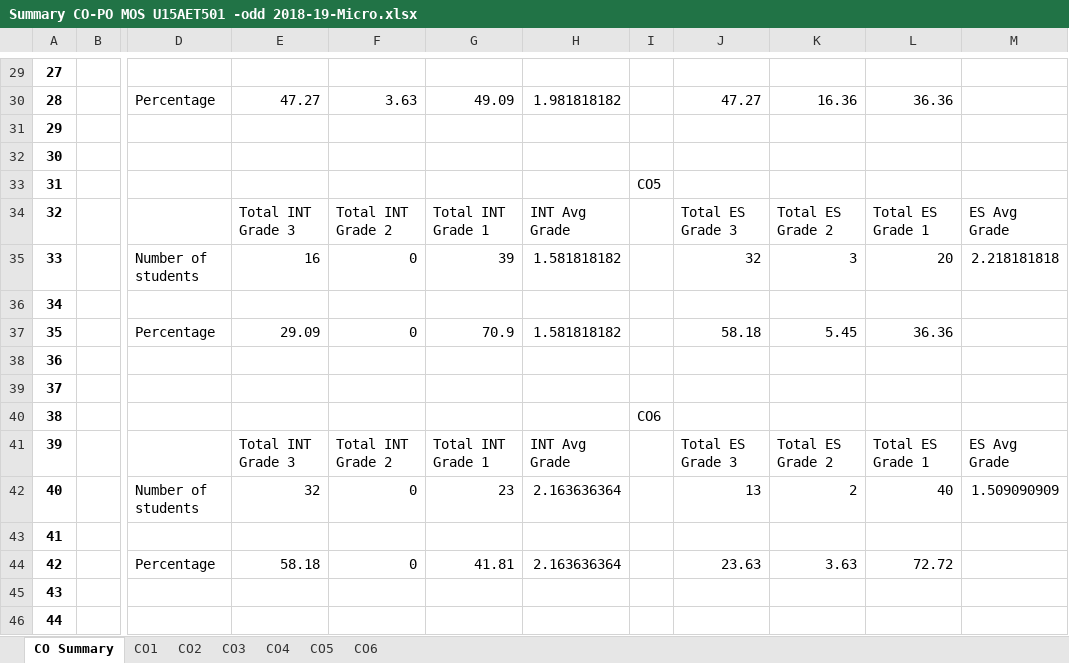
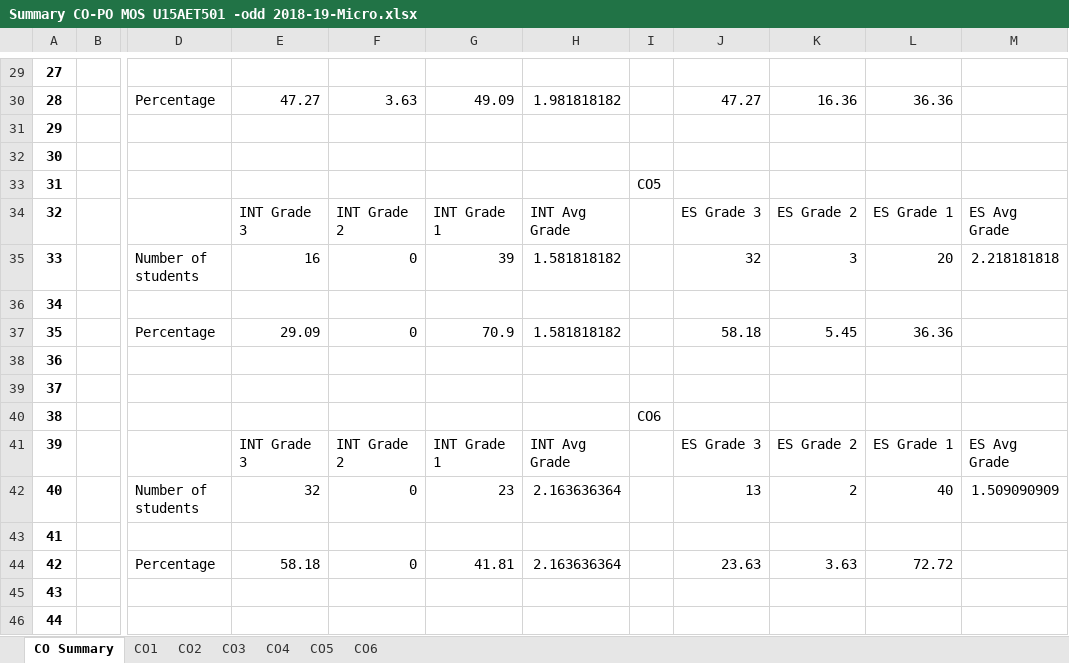
Before and after one commit to sudharsan2000/Excel-Automation, an Excel workbook: Summary CO-PO MOS U15AET501 -odd 2018-19-Micro.xlsx, sheet CO Summary, drawn as a sheet; only a part is shown, gaps mark what is left out; values as stored, in another font and other column widths than the file's, no borders; ↵ is a line break in a cell; the diff covers the shown part only; the diff names each change by its address in the sheet, - before the commit and + after, or states it on an @@ line.

```diff
--- a/Summary CO-PO MOS U15AET501 -odd 2018-19-Micro.xlsx (sheet CO Summary)
+++ b/Summary CO-PO MOS U15AET501 -odd 2018-19-Micro.xlsx (sheet CO Summary)
-E34: Total INT ↵ Grade 3
+E34: INT Grade 3
-F34: Total INT ↵ Grade 2
+F34: INT Grade 2
-G34: Total INT ↵ Grade 1
+G34: INT Grade 1
-H34: INT Avg ↵ Grade
+H34: INT Avg Grade
-J34: Total ES ↵ Grade 3
+J34: ES Grade 3
-K34: Total ES ↵ Grade 2
+K34: ES Grade 2
-L34: Total ES ↵ Grade 1
+L34: ES Grade 1
-M34: ES Avg ↵ Grade
+M34: ES Avg Grade
-E41: Total INT ↵ Grade 3
+E41: INT Grade 3
-F41: Total INT ↵ Grade 2
+F41: INT Grade 2
-G41: Total INT ↵ Grade 1
+G41: INT Grade 1
-H41: INT Avg ↵ Grade
+H41: INT Avg Grade
-J41: Total ES ↵ Grade 3
+J41: ES Grade 3
-K41: Total ES ↵ Grade 2
+K41: ES Grade 2
-L41: Total ES ↵ Grade 1
+L41: ES Grade 1
-M41: ES Avg ↵ Grade
+M41: ES Avg Grade
```
Also changed, not shown: 33 edited cells elsewhere in this sheet, Summary CO-PO MOS U15AET502 -odd 2018-19-Micro.xlsx, 14 other files.
